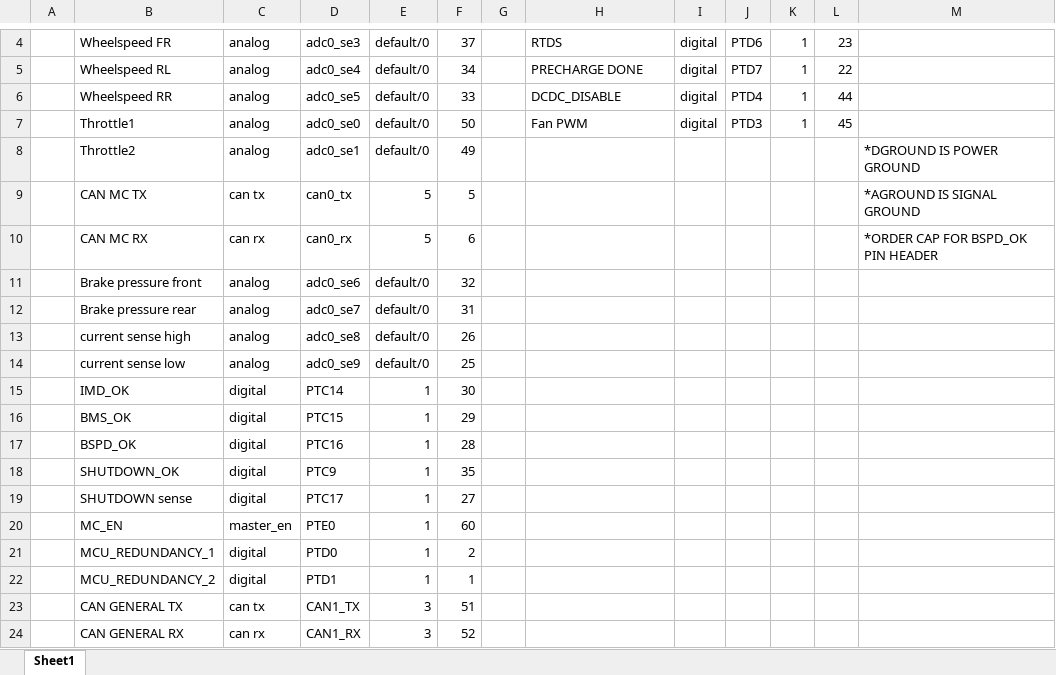
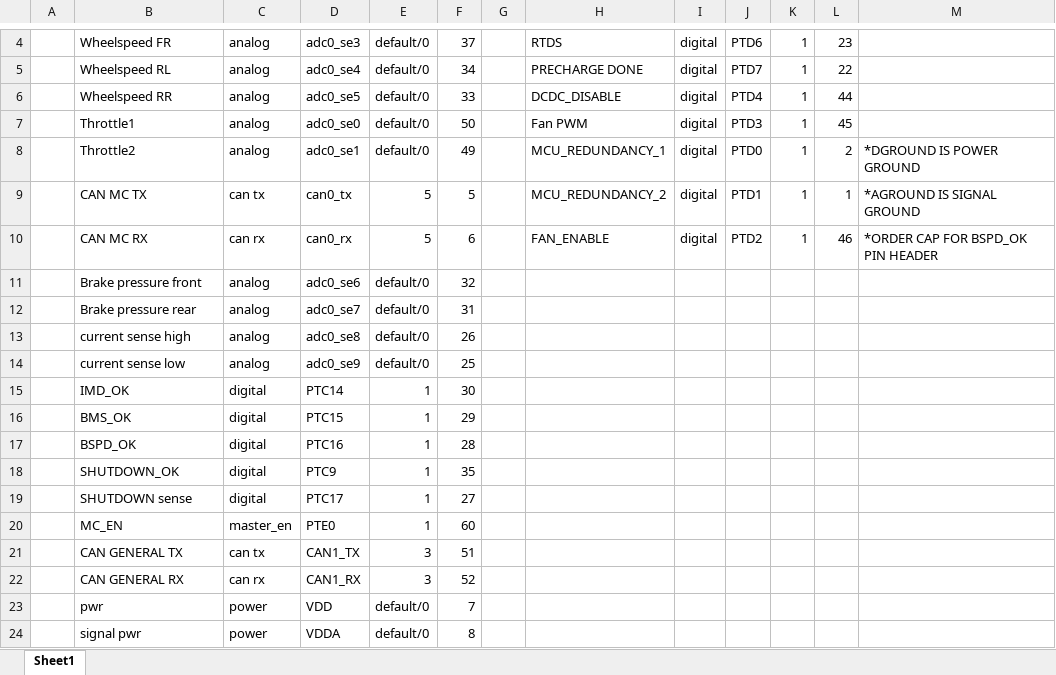
Before and after one commit to CalPolyFSAE/Altium-Designs, an Excel workbook: CPRacing Designs/Control Board/mcu_pinouts.xlsx, sheet Sheet1, drawn as a sheet; only a part is shown, gaps mark what is left out; the shorter side is filled out with more unchanged rows; values as stored, in another font and other column widths than the file's, no borders; the diff names each change by its address in the sheet, - before the commit and + after, or states it on an @@ line.

Commit message:
added new FAN_ENABLE output

```diff
--- a/CPRacing Designs/Control Board/mcu_pinouts.xlsx (sheet Sheet1)
+++ b/CPRacing Designs/Control Board/mcu_pinouts.xlsx (sheet Sheet1)
-H8: (empty)
+H8: MCU_REDUNDANCY_1
-I8:I10: (empty)
+I8:I10: digital
-J8: (empty)
+J8: PTD0
-K8:K10: (empty)
+K8:K10: 1
-L8: (empty)
+L8: 2
-H9: (empty)
+H9: MCU_REDUNDANCY_2
-J9: (empty)
+J9: PTD1
-L9: (empty)
+L9: 1
-H10: (empty)
+H10: FAN_ENABLE
-J10: (empty)
+J10: PTD2
-L10: (empty)
+L10: 46
-row 21:  | MCU_REDUNDANCY_1 | digital | PTD0 | 1 | 2
-row 22:  | MCU_REDUNDANCY_2 | digital | PTD1 | 1 | 1
```
Also changed, not shown: 11 other files.
